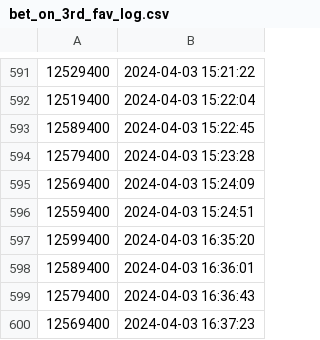
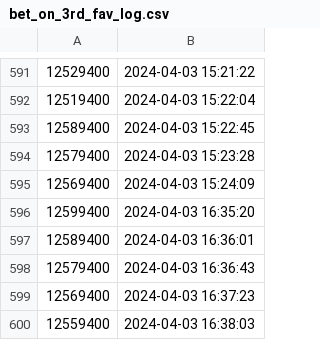
Before and after one commit to Maxim-Mazurok/gtao-betting, a CSV file: automation/bet_on_3rd_fav_log.csv, drawn as a sheet; only a part is shown, gaps mark what is left out; the shorter side is filled out with more unchanged rows; the diff covers the shown part only; the diff names each change by its address in the sheet, - before the commit and + after, or states it on an @@ line.

```diff
--- a/automation/bet_on_3rd_fav_log.csv
+++ b/automation/bet_on_3rd_fav_log.csv
-row 596: 12559400 | 2024-04-03 15:24:51
```
Also changed, not shown: 79 removed rows elsewhere in this file, automation/bet_on_1st_fav_log.csv, automation/bet_on_1st_fav_results_log.csv, 3 other files.
